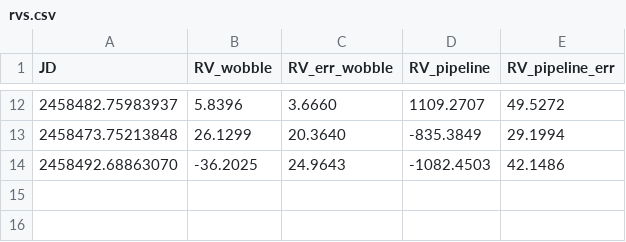
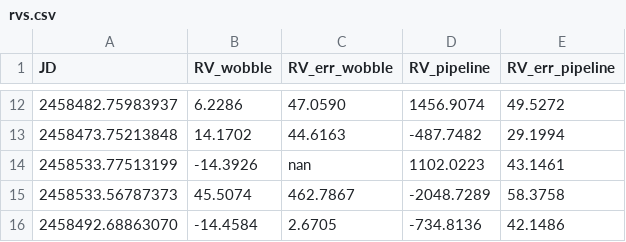
Before and after one commit to benjaminpope/video, a CSV file: rvs.csv, drawn as a sheet; only a part is shown, gaps mark what is left out; the diff covers the shown part only.

```diff
--- a/rvs.csv
+++ b/rvs.csv
@@ -1 +1 @@
-JD, RV_wobble, RV_err_wobble, RV_pipeline, RV_pipeline_err
+JD, RV_wobble, RV_err_wobble, RV_pipeline, RV_err_pipeline
@@ -12,3 +12,5 @@ JD, RV_wobble, RV_err_wobble, RV_pipeline, RV_pipeline_err
-2458482.75983937, 5.8396, 3.6660, 1109.2707, 49.5272
-2458473.75213848, 26.1299, 20.3640, -835.3849, 29.1994
-2458492.68863070, -36.2025, 24.9643, -1082.4503, 42.1486
+2458482.75983937, 6.2286, 47.0590, 1456.9074, 49.5272
+2458473.75213848, 14.1702, 44.6163, -487.7482, 29.1994
+2458533.77513199, -14.3926, nan, 1102.0223, 43.1461
+2458533.56787373, 45.5074, 462.7867, -2048.7289, 58.3758
+2458492.68863070, -14.4584, 2.6705, -734.8136, 42.1486
```
Also changed, not shown: 30 edited cells elsewhere in this file, 1 other file.
